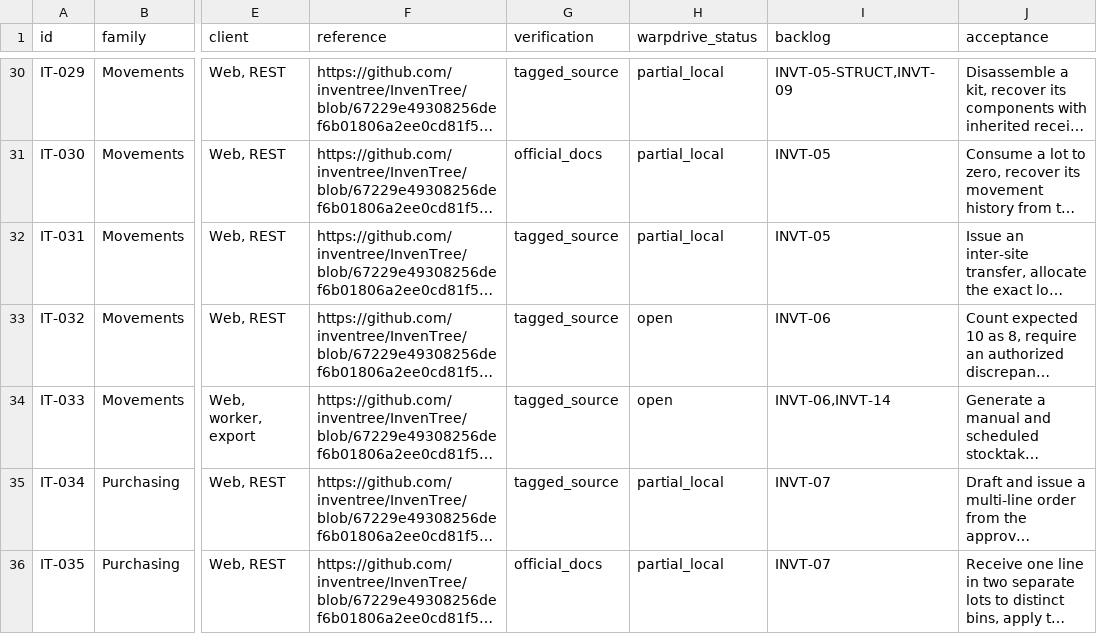
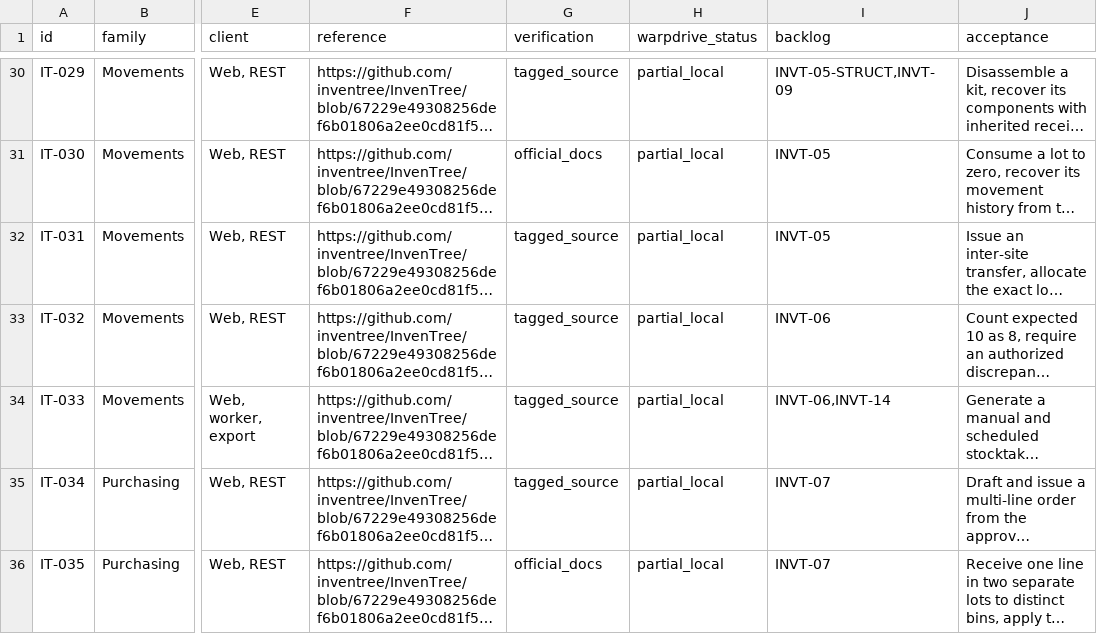
Before and after one commit to KhademOHAli1/warpdrive, a TSV file: docs/development/inventree-1.7.3-feature-audit.tsv, drawn as a sheet; only a part is shown, gaps mark what is left out; long unchanged cells end in …; the diff names each change by its address in the sheet, - before the commit and + after, or states it on an @@ line.

```diff
--- a/docs/development/inventree-1.7.3-feature-audit.tsv
+++ b/docs/development/inventree-1.7.3-feature-audit.tsv
-H33:H34 (warpdrive_status): open
+H33:H34 (warpdrive_status): partial_local
```
Also changed, not shown: docs/development/warpdrive-operations-backlog.tsv, 1 other file.
